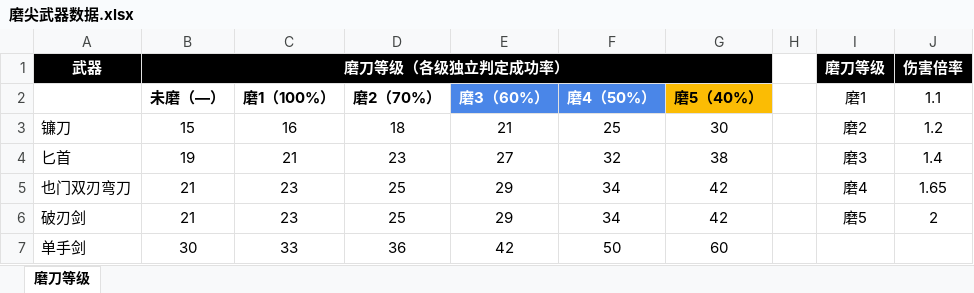
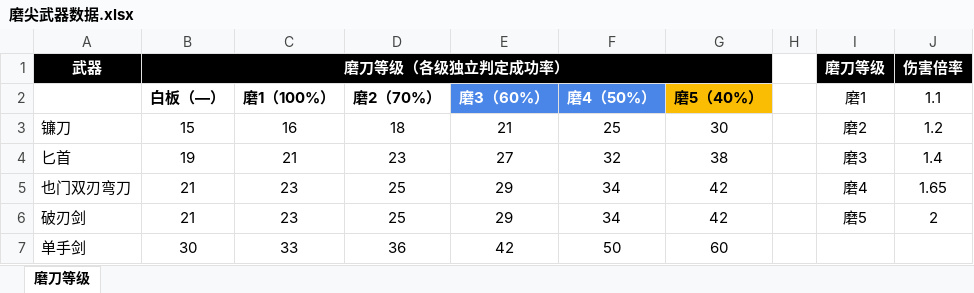
Before and after one commit to jasonXiao422/grimsoul-wiki, an Excel workbook: data-source/磨尖武器数据.xlsx, sheet 磨刀等级, drawn as a sheet; only a part is shown; values as stored, in another font and other column widths than the file's, no borders; the diff names each change by its address in the sheet, - before the commit and + after, or states it on an @@ line.

```diff
--- a/data-source/磨尖武器数据.xlsx (sheet 磨刀等级)
+++ b/data-source/磨尖武器数据.xlsx (sheet 磨刀等级)
-B2: 未磨（—）
+B2: 白板（—）
```
Also changed, not shown: data-source/敌人数据.xlsx, 4 other files.
